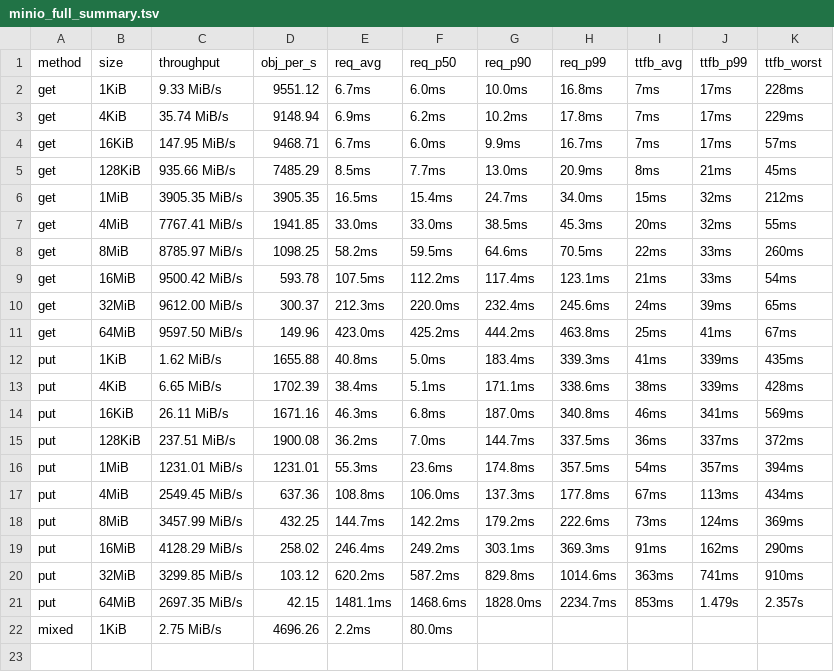
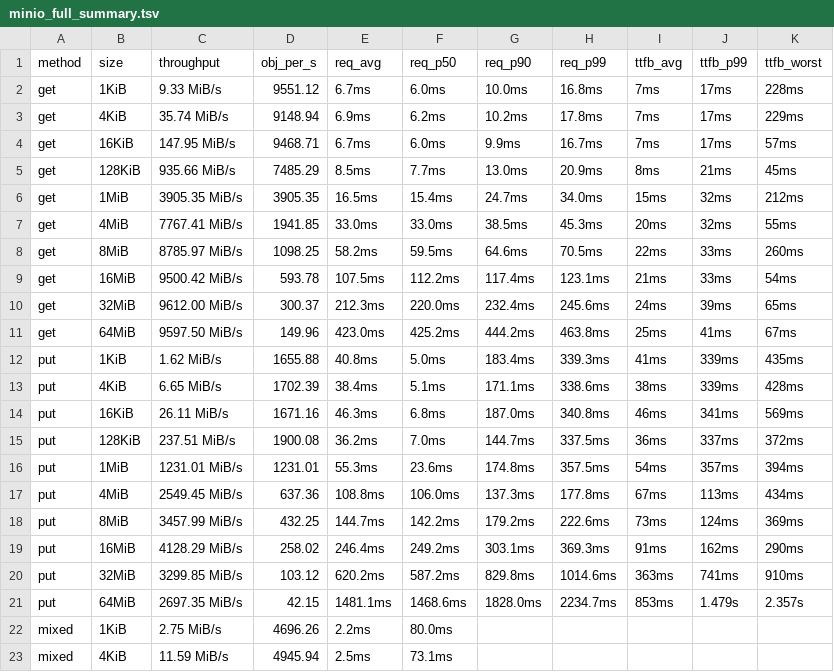
Before and after one commit to marshawcoco/rustfs, a TSV file: minio_full_summary.tsv, drawn as a sheet.

Commit message:
bench(minio-full): round 22/30 mixed 4KiB

```diff
--- a/minio_full_summary.tsv
+++ b/minio_full_summary.tsv
@@ -22 +22,2 @@ put	64MiB	2697.35 MiB/s	42.15	1481.1ms	1468.6ms	1828.0ms	2234.7ms	853ms	1.479s	2
 mixed	1KiB	2.75 MiB/s	4696.26	2.2ms	80.0ms
+mixed	4KiB	11.59 MiB/s	4945.94	2.5ms	73.1ms
```
Also changed, not shown: 5 other files.
